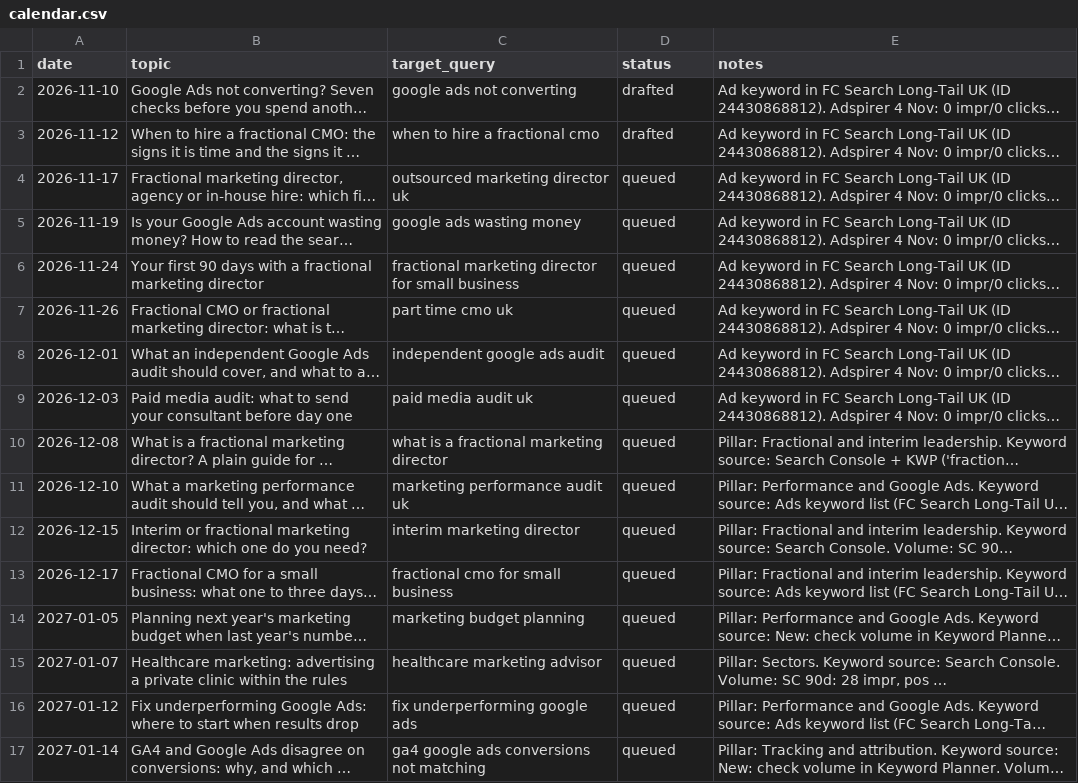
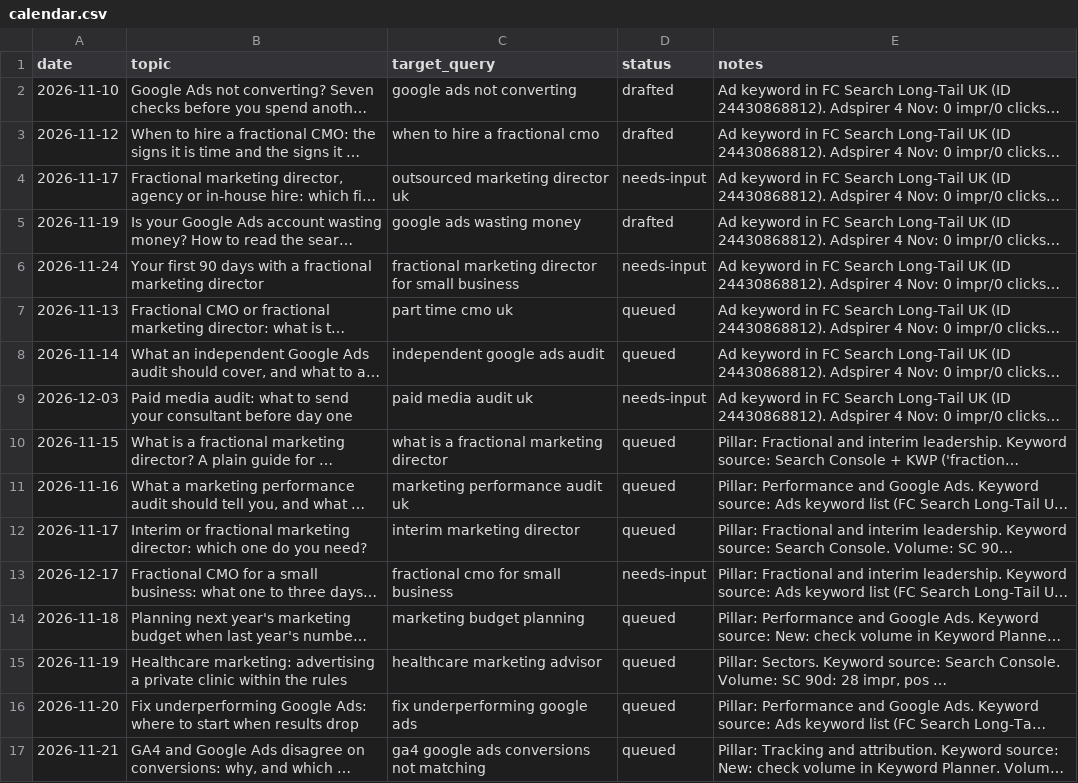
Before and after one commit to consultingfaisal/faisalconsulting.co.uk, a CSV file: content/calendar.csv, drawn as a sheet; only a part is shown; long unchanged cells end in …; the diff covers the shown part only; the diff names each change by its address in the sheet, - before the commit and + after, or states it on an @@ line.

```diff
--- a/content/calendar.csv
+++ b/content/calendar.csv
-D4 (status): queued
+D4 (status): needs-input
-D5 (status): queued
+D5 (status): drafted
-D6 (status): queued
+D6 (status): needs-input
-A7 (date): 2026-11-26
+A7 (date): 2026-11-13
-A8 (date): 2026-12-01
+A8 (date): 2026-11-14
-D9 (status): queued
+D9 (status): needs-input
-A10 (date): 2026-12-08
+A10 (date): 2026-11-15
-A11 (date): 2026-12-10
+A11 (date): 2026-11-16
-A12 (date): 2026-12-15
+A12 (date): 2026-11-17
-D13 (status): queued
+D13 (status): needs-input
-A14 (date): 2027-01-05
+A14 (date): 2026-11-18
-A15 (date): 2027-01-07
+A15 (date): 2026-11-19
-A16 (date): 2027-01-12
+A16 (date): 2026-11-20
-A17 (date): 2027-01-14
+A17 (date): 2026-11-21
```
Also changed, not shown: 32 edited cells elsewhere in this file, 7 other files.
